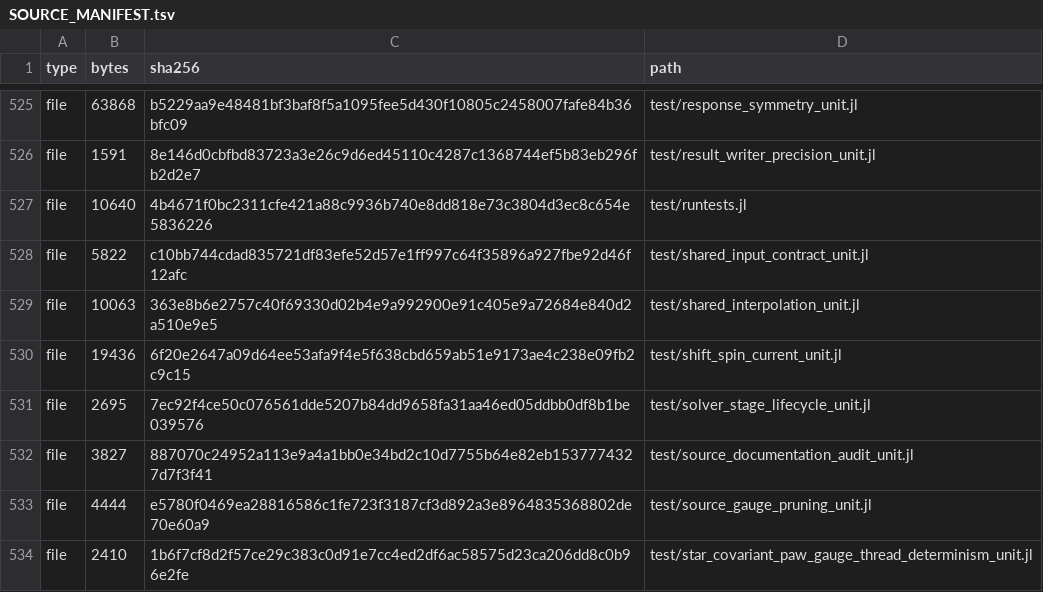
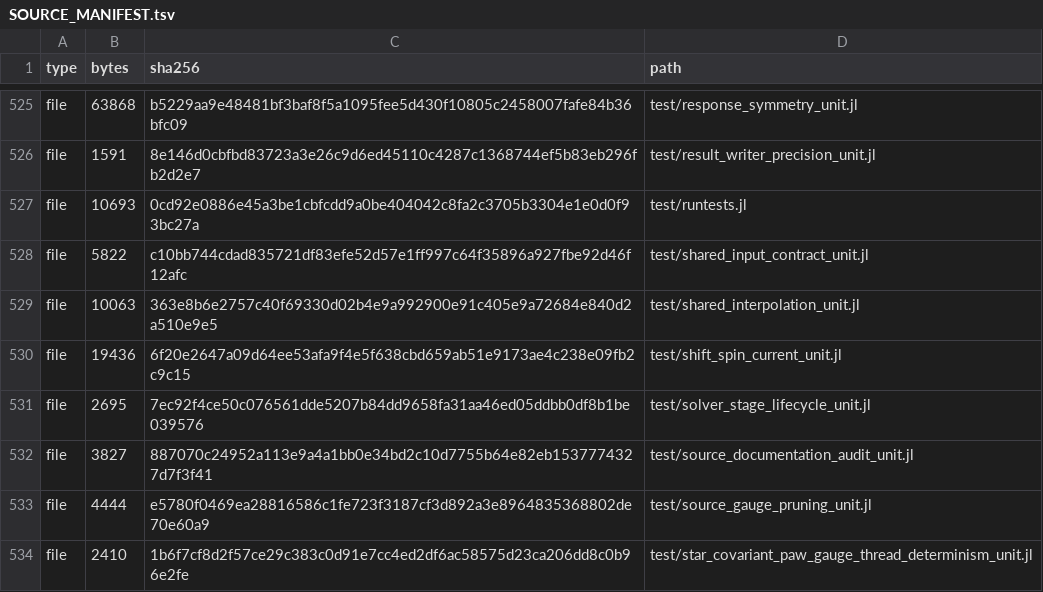
Before and after one commit to ZhuochengLu/WannierNLQG, a TSV file: SOURCE_MANIFEST.tsv, drawn as a sheet; only a part is shown, gaps mark what is left out.

```diff
--- a/SOURCE_MANIFEST.tsv
+++ b/SOURCE_MANIFEST.tsv
@@ -526,3 +526,3 @@ file	63868	b5229aa9e48481bf3baf8f5a1095fee5d430f10805c2458007fafe84b36bfc09	test
 file	1591	8e146d0cbfbd83723a3e26c9d6ed45110c4287c1368744ef5b83eb296fb2d2e7	test/result_writer_precision_unit.jl
-file	10640	4b4671f0bc2311cfe421a88c9936b740e8dd818e73c3804d3ec8c654e5836226	test/runtests.jl
+file	10693	0cd92e0886e45a3be1cbfcdd9a0be404042c8fa2c3705b3304e1e0d0f93bc27a	test/runtests.jl
 file	5822	c10bb744cdad835721df83efe52d57e1ff997c64f35896a927fbe92d46f12afc	test/shared_input_contract_unit.jl
```
Also changed, not shown: 2 other files.
